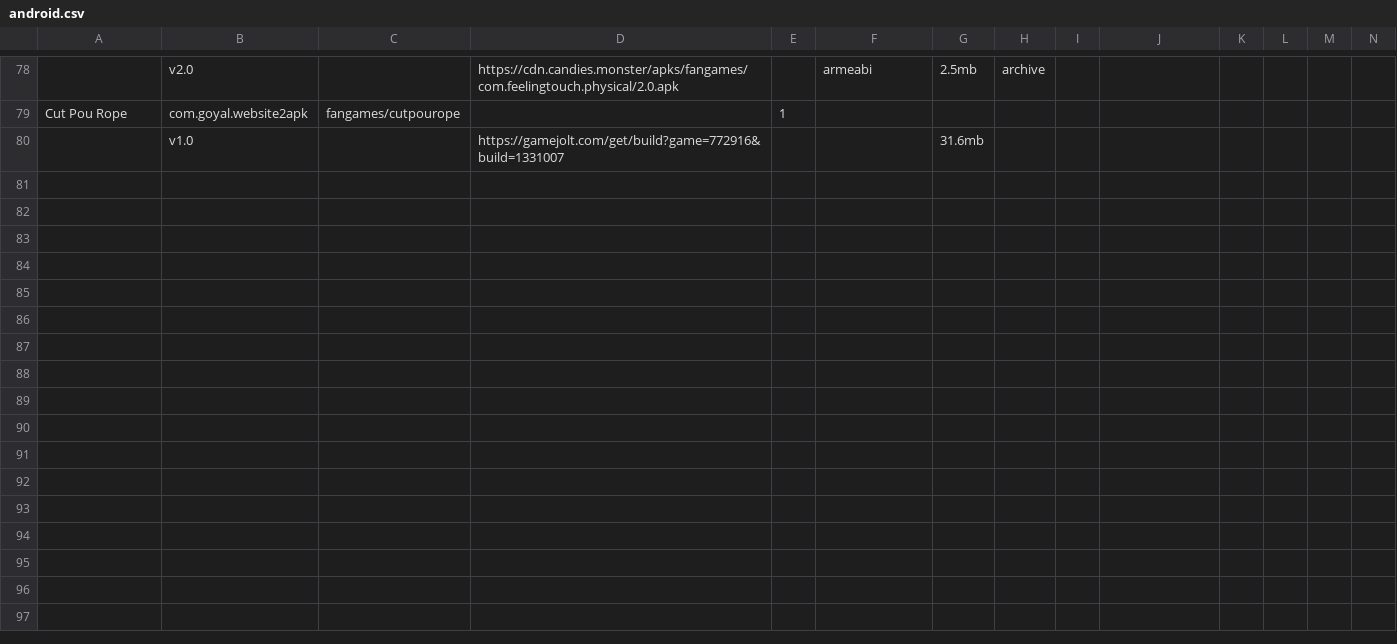
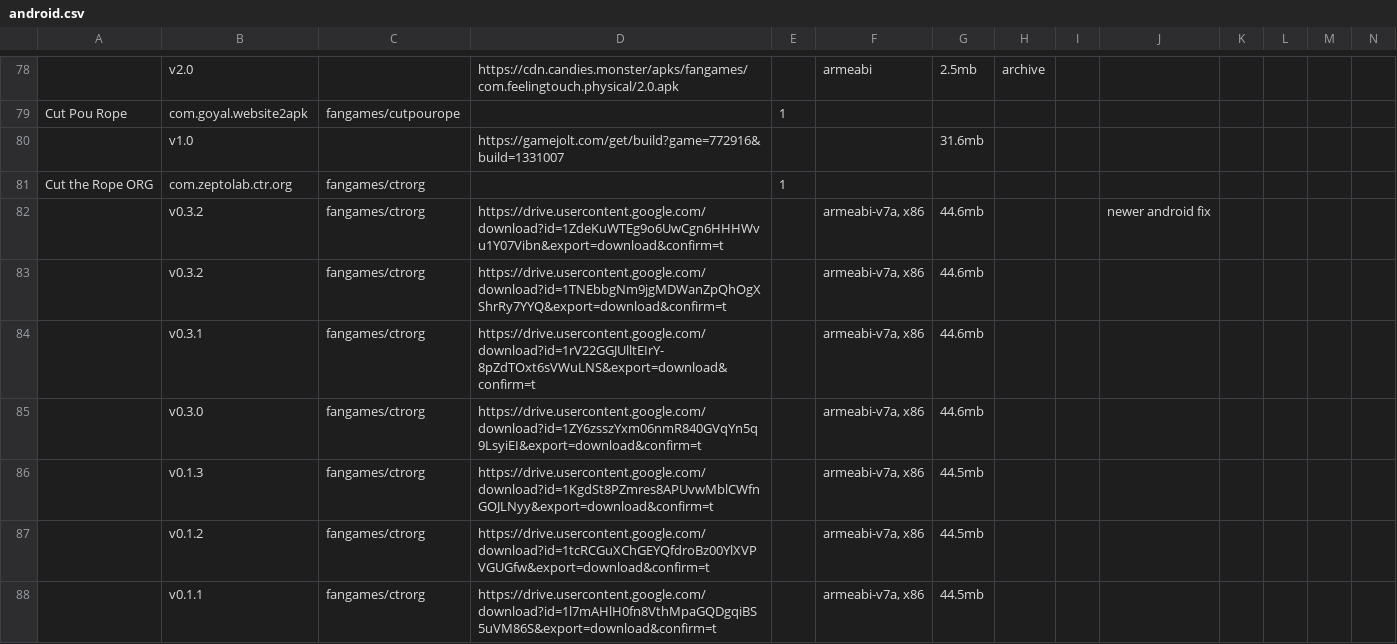
Before and after one commit to sogful/candies.monster, a CSV file: assets/static/data/versions/fangames/android.csv, drawn as a sheet; only a part is shown, gaps mark what is left out; rows hold the shown columns only; the diff covers the shown part only; the diff names each change by its address in the sheet, - before the commit and + after, or states it on an @@ line.

Commit message:
beloved cut the rope org and xie

```diff
--- a/assets/static/data/versions/fangames/android.csv
+++ b/assets/static/data/versions/fangames/android.csv
+row 81: Cut the Rope ORG | com.zeptolab.ctr.org | fangames/ctrorg |  | 1
+row 82:  | v0.3.2 | fangames/ctrorg | https://drive.usercontent.google.com/download?id=1ZdeKuWTEg9o6UwCgn6HHHWvu1Y07Vibn&export=download&confirm=t |  | armeabi-v7a, x86 | 44.6mb |  |  | newer android fix
+row 83:  | v0.3.2 | fangames/ctrorg | https://drive.usercontent.google.com/download?id=1TNEbbgNm9jgMDWanZpQhOgXShrRy7YYQ&export=download&confirm=t |  | armeabi-v7a, x86 | 44.6mb
+row 84:  | v0.3.1 | fangames/ctrorg | https://drive.usercontent.google.com/download?id=1rV22GGJUlltEIrY-8pZdTOxt6sVWuLNS&export=download&confirm=t |  | armeabi-v7a, x86 | 44.6mb
+row 85:  | v0.3.0 | fangames/ctrorg | https://drive.usercontent.google.com/download?id=1ZY6zsszYxm06nmR840GVqYn5q9LsyiEI&export=download&confirm=t |  | armeabi-v7a, x86 | 44.6mb
+row 86:  | v0.1.3 | fangames/ctrorg | https://drive.usercontent.google.com/download?id=1KgdSt8PZmres8APUvwMblCWfnGOJLNyy&export=download&confirm=t |  | armeabi-v7a, x86 | 44.5mb
+row 87:  | v0.1.2 | fangames/ctrorg | https://drive.usercontent.google.com/download?id=1tcRCGuXChGEYQfdroBz00YlXVPVGUGfw&export=download&confirm=t |  | armeabi-v7a, x86 | 44.5mb
+row 88:  | v0.1.1 | fangames/ctrorg | https://drive.usercontent.google.com/download?id=1l7mAHlH0fn8VthMpaGQDgqiBS5uVM86S&export=download&confirm=t |  | armeabi-v7a, x86 | 44.5mb
```
Also changed, not shown: 7 added rows elsewhere in this file, 12 other files.
